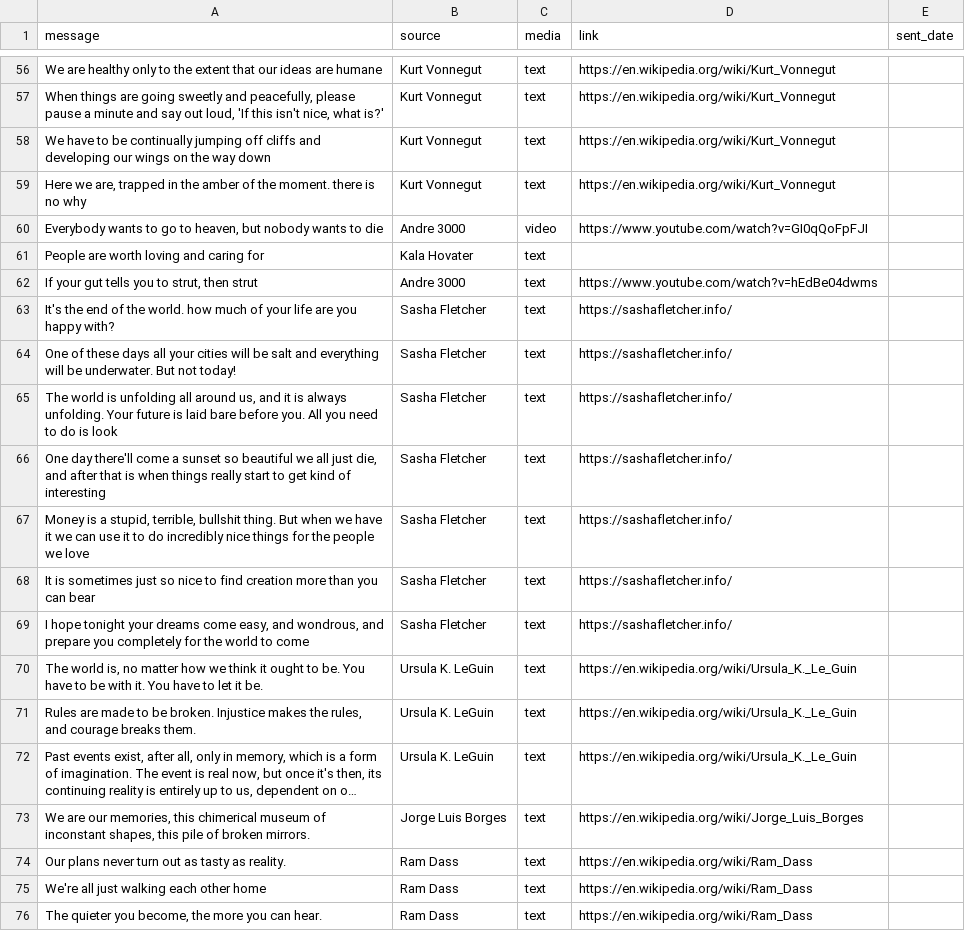
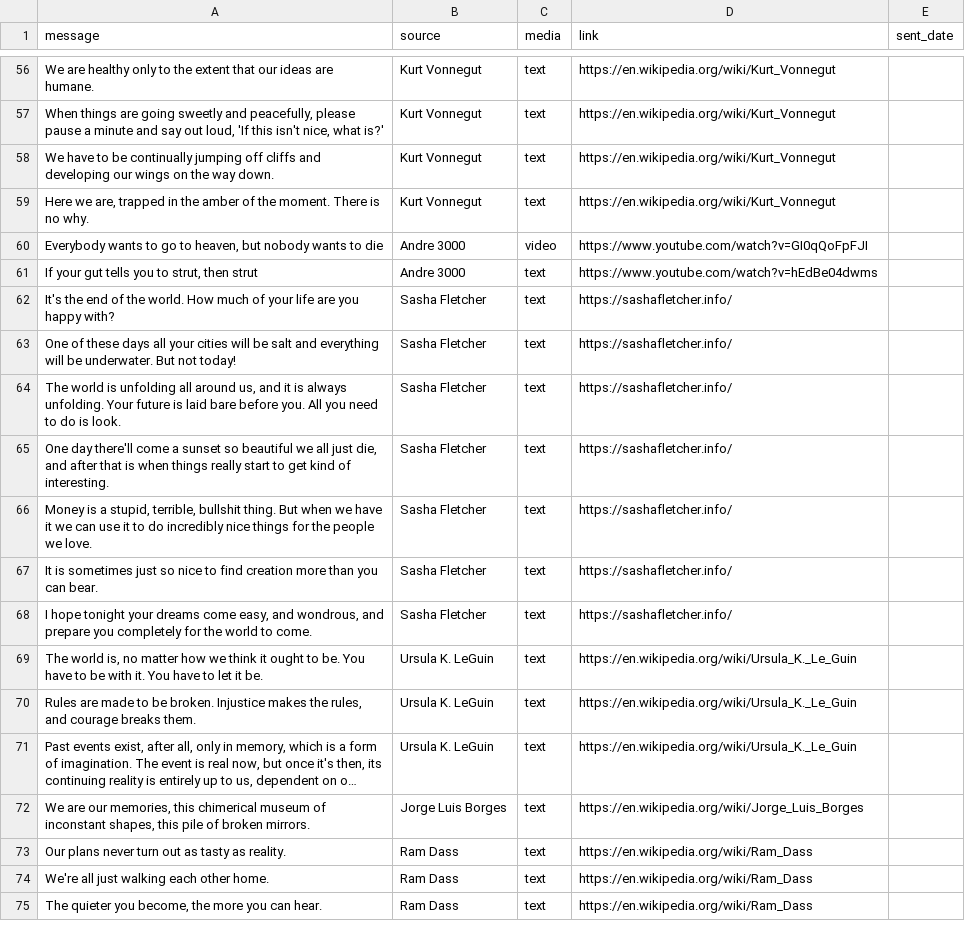
Before and after one commit to tacohole/plsremember, a CSV file: db/data/fortune2.csv, drawn as a sheet; only a part is shown, gaps mark what is left out; long unchanged cells end in …; the diff covers the shown part only.

```diff
--- a/db/data/fortune2.csv
+++ b/db/data/fortune2.csv
@@ -56,15 +56,14 @@ message,source,media,link,sent_date
-"We are healthy only to the extent that our ideas are humane","Kurt Vonnegut","text","https://en.wikipedia.org/wiki/Kurt_Vonnegut",
+"We are healthy only to the extent that our ideas are humane.","Kurt Vonnegut","text","https://en.wikipedia.org/wiki/Kurt_Vonnegut",
 "When things are going sweetly and peacefully, please pause a minute and say out loud, 'If this isn't nice, what is?'","Kurt Vonnegut","text","https://en.wikipedia.org/wiki/Kurt_Vonnegut",
-"We have to be continually jumping off cliffs and developing our wings on the way down","Kurt Vonnegut","text","https://en.wikipedia.org/wiki/Kurt_Vonnegut",
-"Here we are, trapped in the amber of the moment. there is no why","Kurt Vonnegut","text","https://en.wikipedia.org/wiki/Kurt_Vonnegut",
+"We have to be continually jumping off cliffs and developing our wings on the way down.","Kurt Vonnegut","text","https://en.wikipedia.org/wiki/Kurt_Vonnegut",
+"Here we are, trapped in the amber of the moment. There is no why.","Kurt Vonnegut","text","https://en.wikipedia.org/wiki/Kurt_Vonnegut",
 "Everybody wants to go to heaven, but nobody wants to die","Andre 3000","video","https://www.youtube.com/watch?v=GI0qQoFpFJI",
-"People are worth loving and caring for","Kala Hovater","text",,
 "If your gut tells you to strut, then strut","Andre 3000","text","https://www.youtube.com/watch?v=hEdBe04dwms",
-"It's the end of the world. how much of your life are you happy with?","Sasha Fletcher","text","https://sashafletcher.info/",
+"It's the end of the world. How much of your life are you happy with?","Sasha Fletcher","text","https://sashafletcher.info/",
 "One of these days all your cities will be salt and everything will be underwater. But not today!","Sasha Fletcher","text","https://sashafletcher.info/",
-"The world is unfolding all around us, and it is always unfolding. Your future is laid bare before you. All you need to do is look","Sasha Fletcher","text","https://sashafletcher.info/",
-"One day there'll come a sunset so beautiful we all just die, and after that is when things really start to get kind of interesting","Sasha Fletcher","text","https://sashafletcher.info/",
-"Money is a stupid, terrible, bullshit thing. But when we have it we can use it to do incredibly nice things for the people we love","Sasha Fletcher","text","https://sashafletcher.info/",
-"It is sometimes just so nice to find creation more than you can bear","Sasha Fletcher","text","https://sashafletcher.info/",
-"I hope tonight your dreams come easy, and wondrous, and prepare you completely for the world to come","Sasha Fletcher","text","https://sashafletcher.info/",
+"The world is unfolding all around us, and it is always unfolding. Your future is laid bare before you. All you need to do is look.","Sasha Fletcher","text","https://sashafletcher.info/",
+"One day there'll come a sunset so beautiful we all just die, and after that is when things really start to get kind of interesting.","Sasha Fletcher","text","https://sashafletcher.info/",
+"Money is a stupid, terrible, bullshit thing. But when we have it we can use it to do incredibly nice things for the people we love.","Sasha Fletcher","text","https://sashafletcher.info/",
+"It is sometimes just so nice to find creation more than you can bear.","Sasha Fletcher","text","https://sashafletcher.info/",
+"I hope tonight your dreams come easy, and wondrous, and prepare you completely for the world to come.","Sasha Fletcher","text","https://sashafletcher.info/",
 "The world is, no matter how we think it ought to be. You have to be with it. You have to let it be.","Ursula K. LeGuin","text","https://en.wikipedia.org/wiki/Ursula_K._Le_Guin",
@@ -74,3 +73,3 @@ message,source,media,link,sent_date
 "Our plans never turn out as tasty as reality.","Ram Dass","text","https://en.wikipedia.org/wiki/Ram_Dass",
-"We're all just walking each other home","Ram Dass","text","https://en.wikipedia.org/wiki/Ram_Dass",
+"We're all just walking each other home.","Ram Dass","text","https://en.wikipedia.org/wiki/Ram_Dass",
 "The quieter you become, the more you can hear.","Ram Dass","text","https://en.wikipedia.org/wiki/Ram_Dass",
```
Also changed, not shown: 48 edited cells elsewhere in this file, 4 other files.
